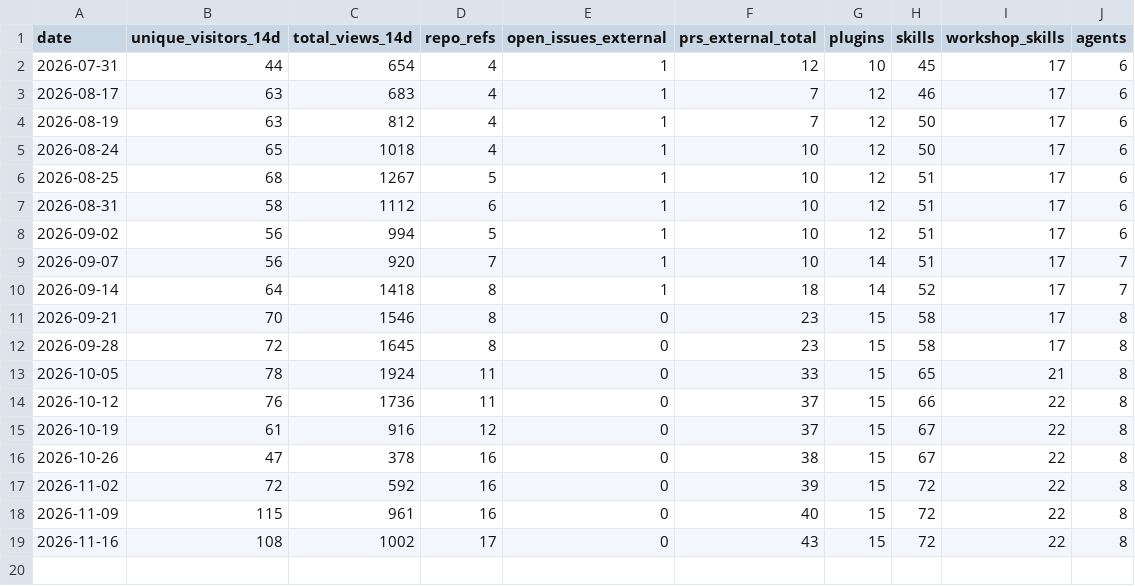
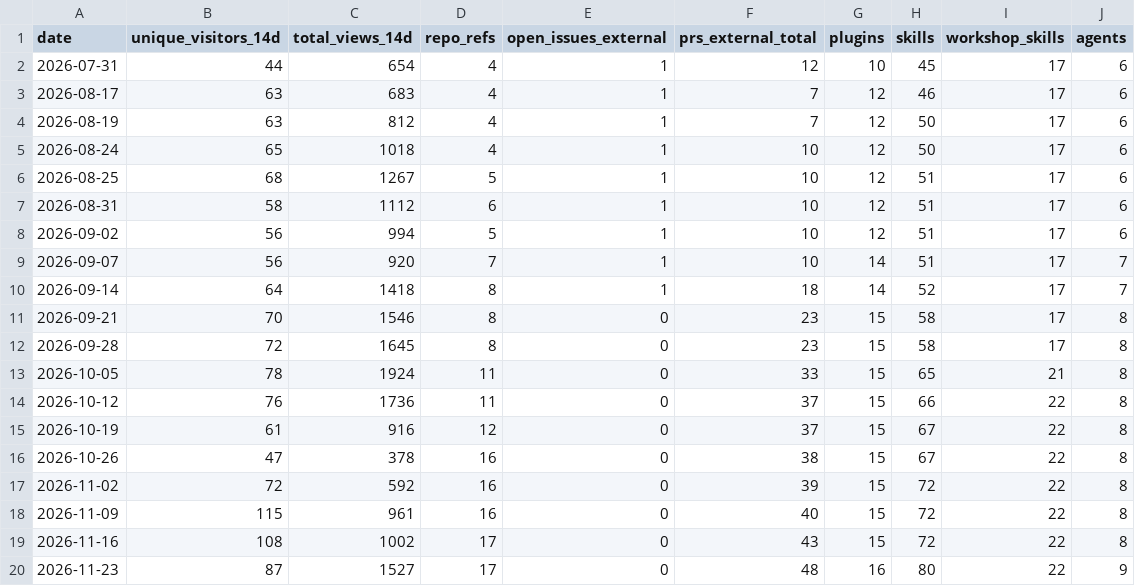
Before and after one commit to rh-uxd/ai-helpers, a CSV file: metrics/adoption-metrics.csv, drawn as a sheet; the diff names each change by its address in the sheet, - before the commit and + after, or states it on an @@ line.

```diff
--- a/metrics/adoption-metrics.csv
+++ b/metrics/adoption-metrics.csv
+row 20: 2026-11-23 | 87 | 1527 | 17 | 0 | 48 | 16 | 80 | 22 | 9
```
Also changed, not shown: metrics/traffic-discovery.csv, 3 other files.
